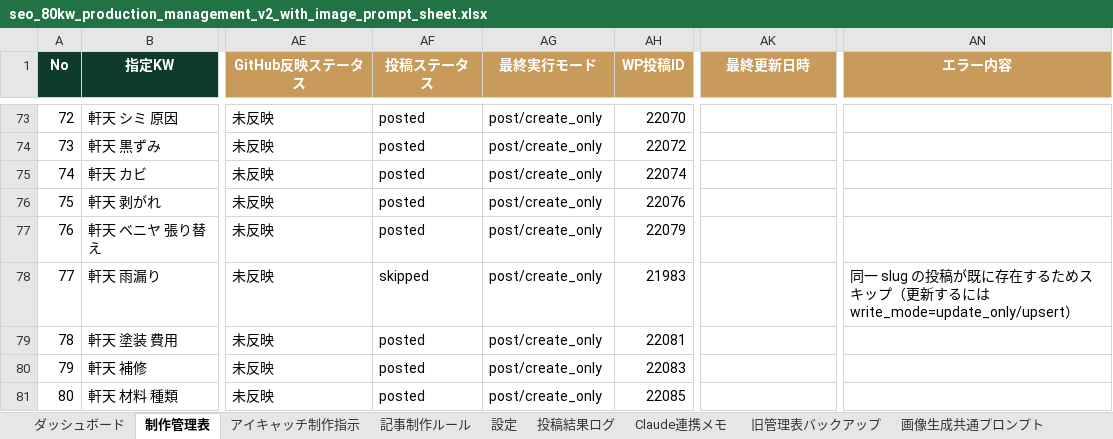
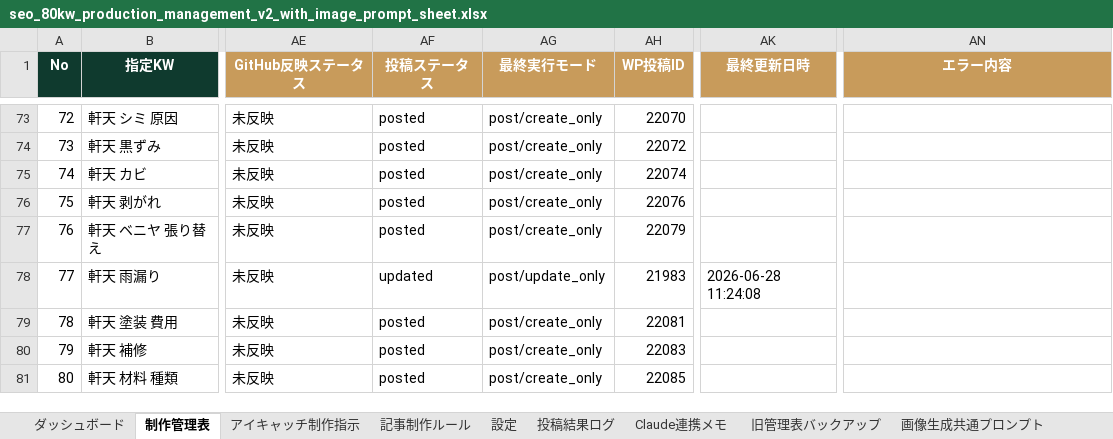
Before and after one commit to Teeeda112923/Wordpress_Post, an Excel workbook: data/seo_80kw_production_management_v2_with_image_prompt_sheet.xlsx, sheet 制作管理表, drawn as a sheet; only a part is shown, gaps mark what is left out; values as stored, in another font and other column widths than the file's, no borders; conditional formats and table styles not drawn; the diff names each change by its address in the sheet, - before the commit and + after, or states it on an @@ line.

```diff
--- a/data/seo_80kw_production_management_v2_with_image_prompt_sheet.xlsx (sheet 制作管理表)
+++ b/data/seo_80kw_production_management_v2_with_image_prompt_sheet.xlsx (sheet 制作管理表)
-AF78 (投稿ステータス): skipped
+AF78 (投稿ステータス): updated
-AG78 (最終実行モード): post/create_only
+AG78 (最終実行モード): post/update_only
-AK78 (最終更新日時): (empty)
+AK78 (最終更新日時): 2026-06-28 11:24:08
-AN78 (エラー内容): 同一 slug の投稿が既に存在するためスキップ（更新するには write_mode=update_only/upsert）
+AN78 (エラー内容): (empty)
```
